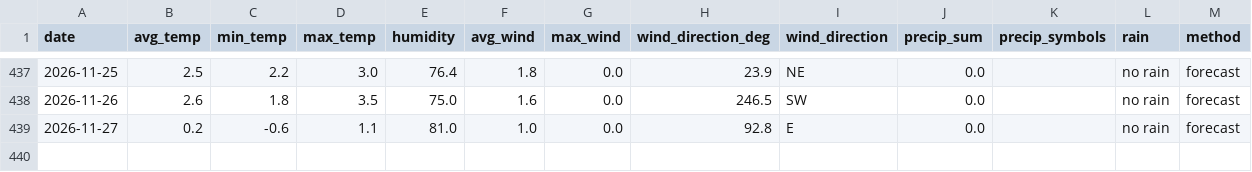
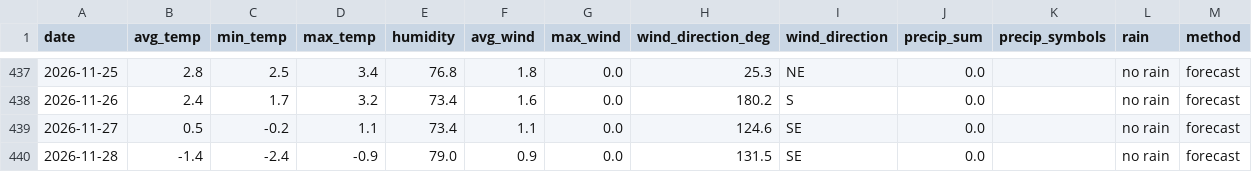
Before and after one commit to OlegChernodon/oc_public_reporitory, a CSV file: weather_daily.csv, drawn as a sheet; only a part is shown, gaps mark what is left out; the diff covers the shown part only.

```diff
--- a/weather_daily.csv
+++ b/weather_daily.csv
@@ -437,3 +437,4 @@ date,avg_temp,min_temp,max_temp,humidity,avg_wind,max_wind,wind_direction_deg,wi
-2026-11-25,2.5,2.2,3.0,76.4,1.8,0.0,23.9,NE,0.0,,no rain,forecast
-2026-11-26,2.6,1.8,3.5,75.0,1.6,0.0,246.5,SW,0.0,,no rain,forecast
-2026-11-27,0.2,-0.6,1.1,81.0,1.0,0.0,92.8,E,0.0,,no rain,forecast
+2026-11-25,2.8,2.5,3.4,76.8,1.8,0.0,25.3,NE,0.0,,no rain,forecast
+2026-11-26,2.4,1.7,3.2,73.4,1.6,0.0,180.2,S,0.0,,no rain,forecast
+2026-11-27,0.5,-0.2,1.1,73.4,1.1,0.0,124.6,SE,0.0,,no rain,forecast
+2026-11-28,-1.4,-2.4,-0.9,79.0,0.9,0.0,131.5,SE,0.0,,no rain,forecast
```
Also changed, not shown: 30 edited cells elsewhere in this file.
